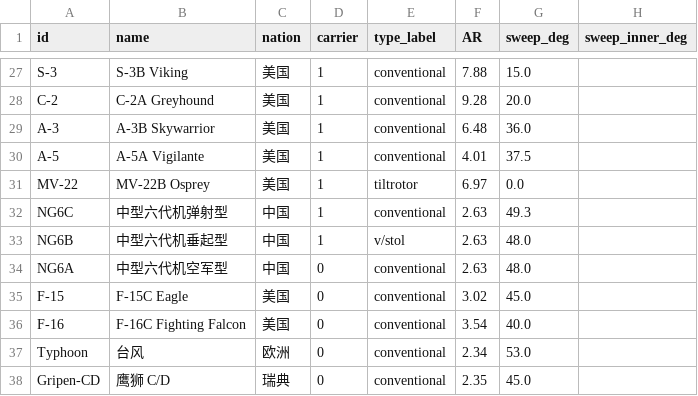
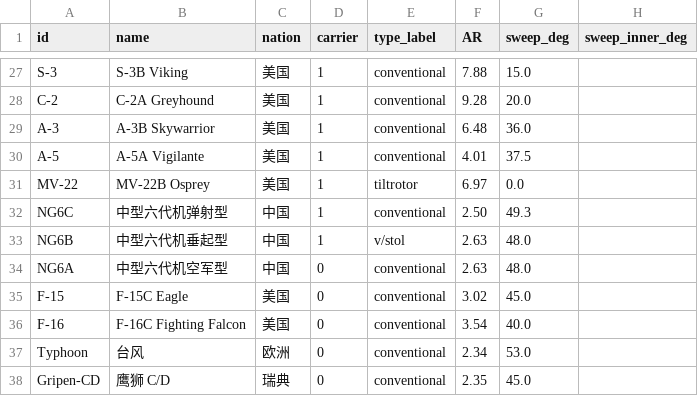
Before and after one commit to xtxsinan-lgtm/military_simulators, a CSV file: data/aircraft_database.csv, drawn as a sheet; only a part is shown, gaps mark what is left out; the diff names each change by its address in the sheet, - before the commit and + after, or states it on an @@ line.

```diff
--- a/data/aircraft_database.csv
+++ b/data/aircraft_database.csv
-F32 (AR): 2.63
+F32 (AR): 2.50
```
Also changed, not shown: 1 other file.
